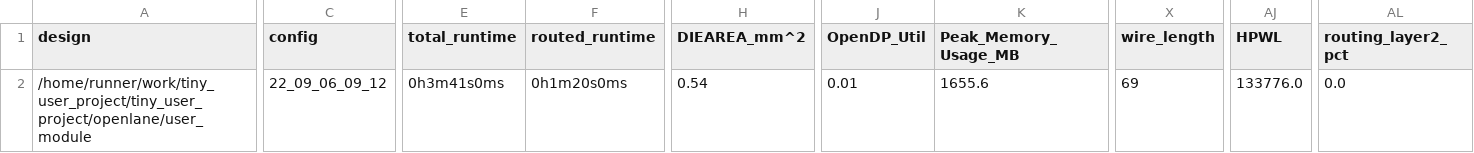
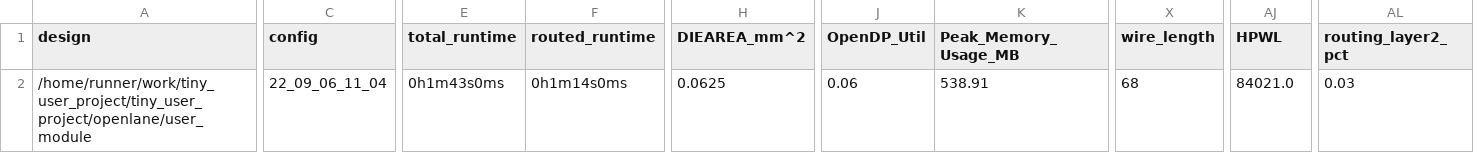
Before and after one commit to proppy/tiny_user_project, a CSV file: signoff/user_module/metrics.csv, drawn as a sheet; only a part is shown, gaps mark what is left out; the diff covers the shown part only; the diff names each change by its address in the sheet, - before the commit and + after, or states it on an @@ line.

```diff
--- a/signoff/user_module/metrics.csv
+++ b/signoff/user_module/metrics.csv
-C2 (config): 22_09_06_09_12
+C2 (config): 22_09_06_11_04
-E2 (total_runtime): 0h3m41s0ms
+E2 (total_runtime): 0h1m43s0ms
-F2 (routed_runtime): 0h1m20s0ms
+F2 (routed_runtime): 0h1m14s0ms
-H2 (DIEAREA_mm^2): 0.54
+H2 (DIEAREA_mm^2): 0.0625
-J2 (OpenDP_Util): 0.01
+J2 (OpenDP_Util): 0.06
-K2 (Peak_Memory_Usage_MB): 1655.6
+K2 (Peak_Memory_Usage_MB): 538.91
-X2 (wire_length): 69
+X2 (wire_length): 68
-AJ2 (HPWL): 133776.0
+AJ2 (HPWL): 84021.0
-AL2 (routing_layer2_pct): 0.0
+AL2 (routing_layer2_pct): 0.03
```
Also changed, not shown: 8 edited cells elsewhere in this file, signoff/user_project_wrapper/metrics.csv, 18 other files.
